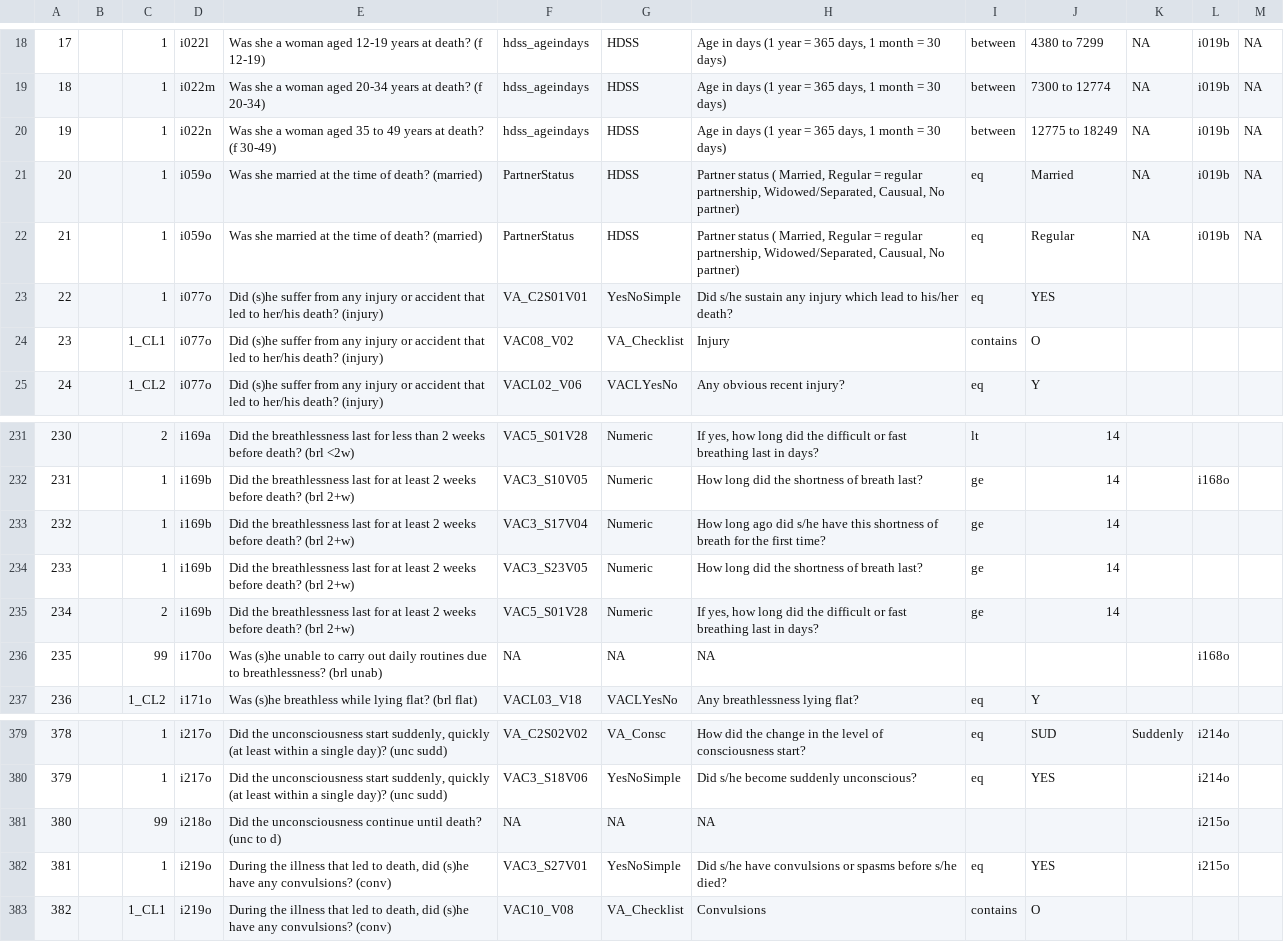
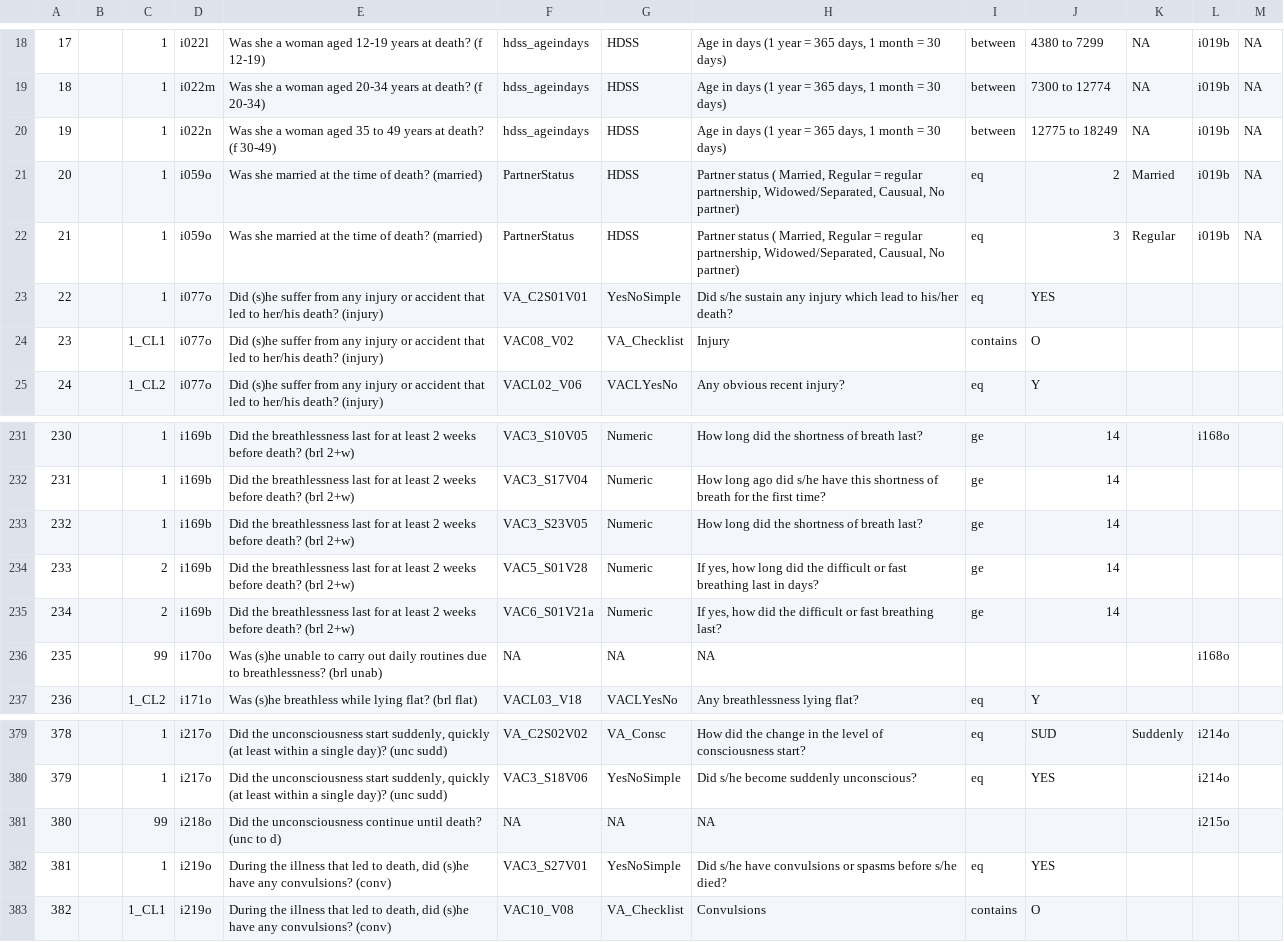
Before and after one commit to AHRIORG/VAConvert.jl, a CSV file: mapping/VAQ_to_InSilicoVA.csv, drawn as a sheet; only a part is shown, gaps mark what is left out; the diff covers the shown part only.

```diff
--- a/mapping/VAQ_to_InSilicoVA.csv
+++ b/mapping/VAQ_to_InSilicoVA.csv
@@ -20,4 +20,4 @@
 "19","","1","i022n","Was she a woman aged 35 to 49 years at death? (f 30-49)","hdss_ageindays","HDSS","Age in days (1 year = 365 days, 1 month = 30 days)","between","12775 to 18249",NA,"i019b",NA
-"20","","1","i059o","Was she married at the time of death? (married)","PartnerStatus","HDSS","Partner status ( Married, Regular = regular partnership, Widowed/Separated, Causual, No partner) ","eq","Married",NA,"i019b",NA
-"21","","1","i059o","Was she married at the time of death? (married)","PartnerStatus","HDSS","Partner status ( Married, Regular = regular partnership, Widowed/Separated, Causual, No partner) ","eq","Regular",NA,"i019b",NA
+"20","","1","i059o","Was she married at the time of death? (married)","PartnerStatus","HDSS","Partner status ( Married, Regular = regular partnership, Widowed/Separated, Causual, No partner) ","eq","2","Married","i019b",NA
+"21","","1","i059o","Was she married at the time of death? (married)","PartnerStatus","HDSS","Partner status ( Married, Regular = regular partnership, Widowed/Separated, Causual, No partner) ","eq","3","Regular","i019b",NA
 "22","","1","i077o","Did (s)he suffer from any injury or accident that led to her/his death? (injury)","VA_C2S01V01","YesNoSimple","Did s/he sustain any injury which lead to his/her death?","eq","YES","","",""
@@ -233,6 +233,6 @@
-"230","","2","i169a","Did the breathlessness last for less than 2 weeks before death? (brl <2w)","VAC5_S01V28","Numeric","If yes, how long did the difficult or fast breathing last in days?","lt","14","","",""
-"231","","1","i169b","Did the breathlessness last for at least 2 weeks before death? (brl 2+w)","VAC3_S10V05","Numeric","How long did the shortness of breath last?","ge ","14","","i168o",""
-"232","","1","i169b","Did the breathlessness last for at least 2 weeks before death? (brl 2+w)","VAC3_S17V04","Numeric","How long ago did s/he have this shortness of breath for the first time?","ge ","14","","",""
-"233","","1","i169b","Did the breathlessness last for at least 2 weeks before death? (brl 2+w)","VAC3_S23V05","Numeric","How long did the shortness of breath last?","ge ","14","","",""
-"234","","2","i169b","Did the breathlessness last for at least 2 weeks before death? (brl 2+w)","VAC5_S01V28","Numeric","If yes, how long did the difficult or fast breathing last in days?","ge ","14","","",""
+"230","","1","i169b","Did the breathlessness last for at least 2 weeks before death? (brl 2+w)","VAC3_S10V05","Numeric","How long did the shortness of breath last?","ge ","14","","i168o",""
+"231","","1","i169b","Did the breathlessness last for at least 2 weeks before death? (brl 2+w)","VAC3_S17V04","Numeric","How long ago did s/he have this shortness of breath for the first time?","ge ","14","","",""
+"232","","1","i169b","Did the breathlessness last for at least 2 weeks before death? (brl 2+w)","VAC3_S23V05","Numeric","How long did the shortness of breath last?","ge ","14","","",""
+"233","","2","i169b","Did the breathlessness last for at least 2 weeks before death? (brl 2+w)","VAC5_S01V28","Numeric","If yes, how long did the difficult or fast breathing last in days?","ge ","14","","",""
+"234","","2","i169b","Did the breathlessness last for at least 2 weeks before death? (brl 2+w)","VAC6_S01V21a","Numeric","If yes, how did the difficult or fast breathing last?","ge ","14","","",""
 "235","","99","i170o","Was (s)he unable to carry out daily routines due to breathlessness? (brl unab)",NA,NA,NA,"","","","i168o",""
@@ -383,3 +383,3 @@
 "380","","99","i218o","Did the unconsciousness continue until death? (unc to d)",NA,NA,NA,"","","","i215o",""
-"381","","1","i219o","During the illness that led to death, did (s)he have any convulsions? (conv)","VAC3_S27V01","YesNoSimple","Did s/he have convulsions or spasms before s/he died?","eq","YES","","i215o",""
+"381","","1","i219o","During the illness that led to death, did (s)he have any convulsions? (conv)","VAC3_S27V01","YesNoSimple","Did s/he have convulsions or spasms before s/he died?","eq","YES","","",""
 "382","","1_CL1","i219o","During the illness that led to death, did (s)he have any convulsions? (conv)","VAC10_V08","VA_Checklist","Convulsions","contains","O","","",""
```
Also changed, not shown: 43 edited cells elsewhere in this file, mapping/VAP_to_InSilicoVA.csv, mapping/VAW_to_InSilicoVA.csv.
